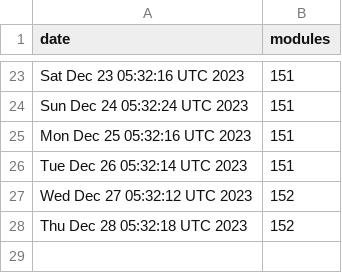
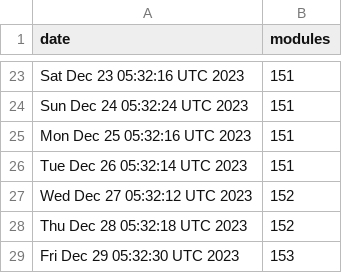
Before and after one commit to jpadams/daggerverse-stats, a CSV file: data.csv, drawn as a sheet; only a part is shown, gaps mark what is left out.

```diff
--- a/data.csv
+++ b/data.csv
@@ -28 +28,2 @@ Wed Dec 27 05:32:12 UTC 2023,152
 Thu Dec 28 05:32:18 UTC 2023,152
+Fri Dec 29 05:32:30 UTC 2023,153
```
Also changed, not shown: 1 other file.
